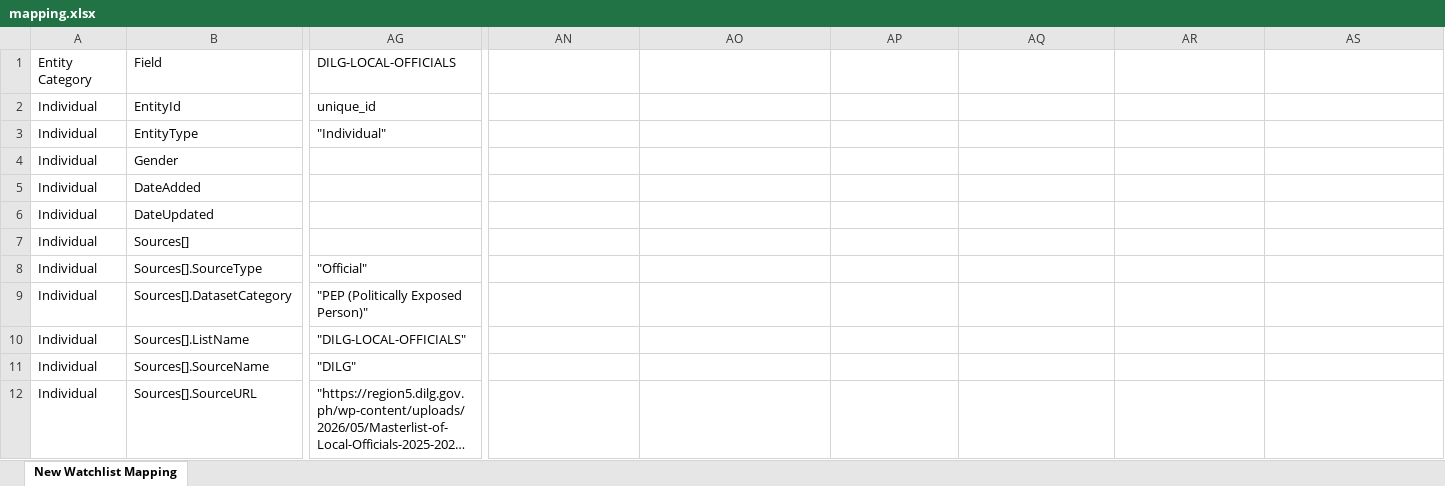
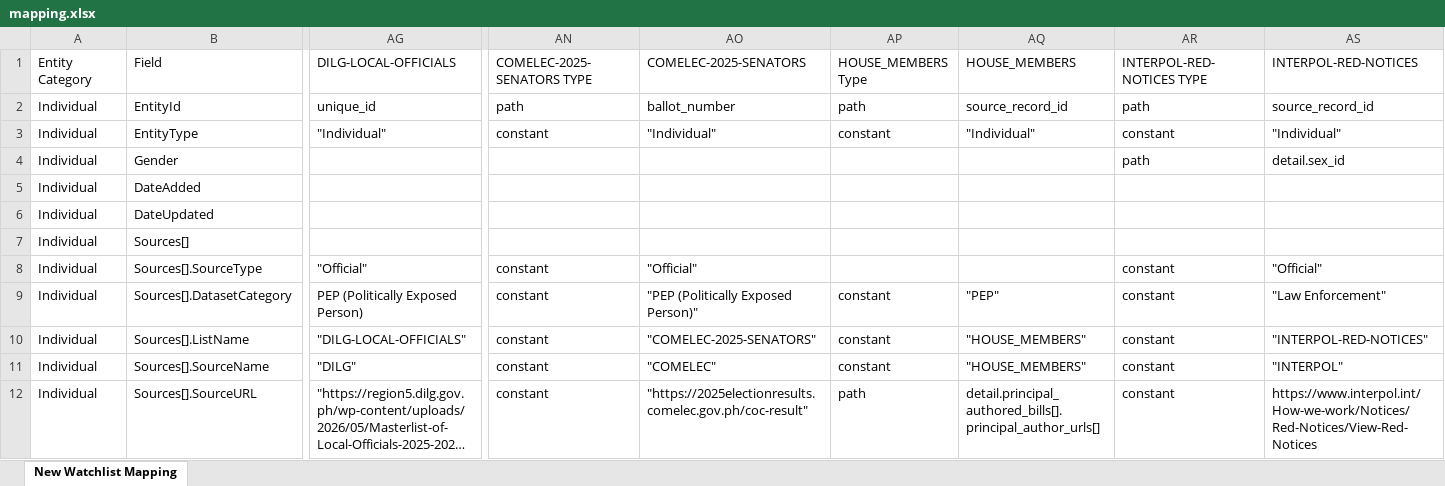
Before and after one commit to VinnoVigilance/python-components, an Excel workbook: data/rules/mapping.xlsx, sheet New Watchlist Mapping, drawn as a sheet; only a part is shown, gaps mark what is left out; long unchanged cells end in …; values as stored, in another font and other column widths than the file's, no cell formats; the diff covers the shown part only; the diff names each change by its address in the sheet, - before the commit and + after, or states it on an @@ line.

Commit message:
feat(PDG-22): finalize INTERPOL Red Notices mapping and language-name handler
- add language_name pre-normalization handler: ISO 639-2/B code -> English language name via pycountry; unresolvable/collective codes (CAU, DRA) and nulls pass through unchanged

- retune INTERPOL faceting order (null-free axes first: name, forename, arrestWarrantCountryId, then nationality) for faster planning

- onboard INTERPOL-RED-NOTICES into the conformance and golden suites with a 50-record sample fixture

- mapping.xlsx also carries a new declared-but-unrouted 'Aircraft' entity category (not used by INTERPOL); guard updated to tolerate it as the two share one xlsx binary

```diff
--- a/data/rules/mapping.xlsx (sheet New Watchlist Mapping)
+++ b/data/rules/mapping.xlsx (sheet New Watchlist Mapping)
-AN1: (empty)
+AN1: COMELEC-2025-SENATORS TYPE
-AO1: (empty)
+AO1: COMELEC-2025-SENATORS
-AP1: (empty)
+AP1: HOUSE_MEMBERS Type
-AQ1: (empty)
+AQ1: HOUSE_MEMBERS
-AR1: (empty)
+AR1: INTERPOL-RED-NOTICES TYPE
-AS1: (empty)
+AS1: INTERPOL-RED-NOTICES
-AN2 (COMELEC-2025-SENATORS TYPE): (empty)
+AN2 (COMELEC-2025-SENATORS TYPE): path
-AO2 (COMELEC-2025-SENATORS): (empty)
+AO2 (COMELEC-2025-SENATORS): ballot_number
-AP2 (HOUSE_MEMBERS Type): (empty)
+AP2 (HOUSE_MEMBERS Type): path
-AQ2 (HOUSE_MEMBERS): (empty)
+AQ2 (HOUSE_MEMBERS): source_record_id
-AR2 (INTERPOL-RED-NOTICES TYPE): (empty)
+AR2 (INTERPOL-RED-NOTICES TYPE): path
-AS2 (INTERPOL-RED-NOTICES): (empty)
+AS2 (INTERPOL-RED-NOTICES): source_record_id
-AN3 (COMELEC-2025-SENATORS TYPE): (empty)
+AN3 (COMELEC-2025-SENATORS TYPE): constant
-AO3 (COMELEC-2025-SENATORS): (empty)
+AO3 (COMELEC-2025-SENATORS): "Individual"
-AP3 (HOUSE_MEMBERS Type): (empty)
+AP3 (HOUSE_MEMBERS Type): constant
-AQ3 (HOUSE_MEMBERS): (empty)
+AQ3 (HOUSE_MEMBERS): "Individual"
-AR3 (INTERPOL-RED-NOTICES TYPE): (empty)
+AR3 (INTERPOL-RED-NOTICES TYPE): constant
-AS3 (INTERPOL-RED-NOTICES): (empty)
+AS3 (INTERPOL-RED-NOTICES): "Individual"
-AR4 (INTERPOL-RED-NOTICES TYPE): (empty)
+AR4 (INTERPOL-RED-NOTICES TYPE): path
-AS4 (INTERPOL-RED-NOTICES): (empty)
+AS4 (INTERPOL-RED-NOTICES): detail.sex_id
-AN8:AN12 (COMELEC-2025-SENATORS TYPE): (empty)
+AN8:AN12 (COMELEC-2025-SENATORS TYPE): constant
-AO8 (COMELEC-2025-SENATORS): (empty)
+AO8 (COMELEC-2025-SENATORS): "Official"
-AR8:AR12 (INTERPOL-RED-NOTICES TYPE): (empty)
+AR8:AR12 (INTERPOL-RED-NOTICES TYPE): constant
-AS8 (INTERPOL-RED-NOTICES): (empty)
+AS8 (INTERPOL-RED-NOTICES): "Official"
-AG9 (DILG-LOCAL-OFFICIALS): "PEP (Politically Exposed Person)"
+AG9 (DILG-LOCAL-OFFICIALS): PEP (Politically Exposed Person)
-AO9 (COMELEC-2025-SENATORS): (empty)
+AO9 (COMELEC-2025-SENATORS): "PEP (Politically Exposed Person)"
-AP9:AP11 (HOUSE_MEMBERS Type): (empty)
+AP9:AP11 (HOUSE_MEMBERS Type): constant
-AQ9 (HOUSE_MEMBERS): (empty)
+AQ9 (HOUSE_MEMBERS): "PEP"
-AS9 (INTERPOL-RED-NOTICES): (empty)
+AS9 (INTERPOL-RED-NOTICES): "Law Enforcement"
-AO10 (COMELEC-2025-SENATORS): (empty)
+AO10 (COMELEC-2025-SENATORS): "COMELEC-2025-SENATORS"
-AQ10:AQ11 (HOUSE_MEMBERS): (empty)
+AQ10:AQ11 (HOUSE_MEMBERS): "HOUSE_MEMBERS"
-AS10 (INTERPOL-RED-NOTICES): (empty)
+AS10 (INTERPOL-RED-NOTICES): "INTERPOL-RED-NOTICES"
-AO11 (COMELEC-2025-SENATORS): (empty)
+AO11 (COMELEC-2025-SENATORS): "COMELEC"
-AS11 (INTERPOL-RED-NOTICES): (empty)
+AS11 (INTERPOL-RED-NOTICES): "INTERPOL"
-AO12 (COMELEC-2025-SENATORS): (empty)
+AO12 (COMELEC-2025-SENATORS): "https://2025electionresults.comelec.gov.ph/coc-result"
-AP12 (HOUSE_MEMBERS Type): (empty)
+AP12 (HOUSE_MEMBERS Type): path
-AQ12 (HOUSE_MEMBERS): (empty)
+AQ12 (HOUSE_MEMBERS): detail.principal_authored_bills[].principal_author_urls[]
-AS12 (INTERPOL-RED-NOTICES): (empty)
+AS12 (INTERPOL-RED-NOTICES): https://www.interpol.int/How-we-work/Notices/Red-Notices/View-Red-Notices
```
Also changed, not shown: 113 added rows and 86 edited cells elsewhere in this sheet, cell formats, data/rules/preNormalization.xlsx, 7 other files.
